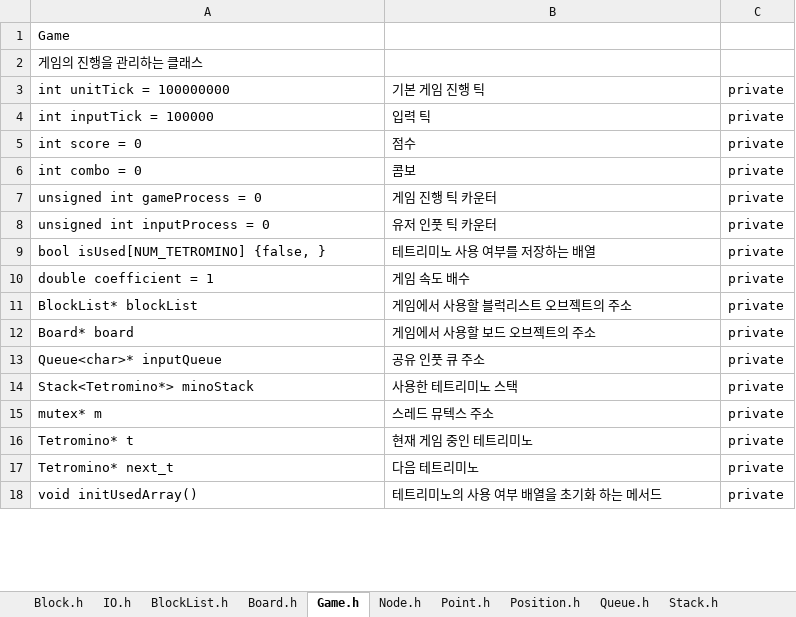
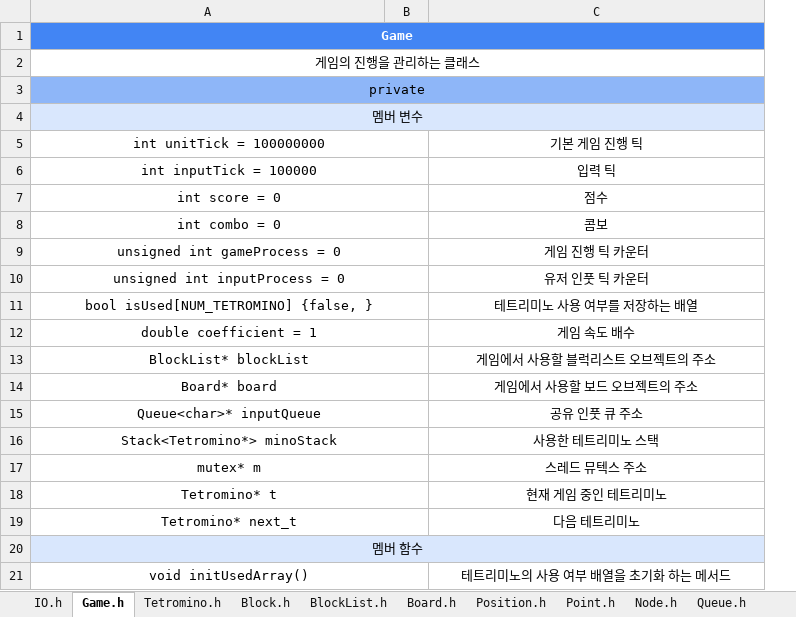
Before and after one commit to betarixm/CSED232, an Excel workbook: ASSN/ASSN3/report/assn3.xlsx, sheet Game.h, drawn as a sheet; only a part is shown; values as stored, in another font and other column widths than the file's, no borders; charts and pictures not drawn; removed rows and columns are numbered as before the commit, all else as after; the diff covers the shown part only; the diff names each change by its address in the sheet, - before the commit and + after, or states it on an @@ line.

```diff
--- a/ASSN/ASSN3/report/assn3.xlsx (sheet Game.h)
+++ b/ASSN/ASSN3/report/assn3.xlsx (sheet Game.h)
@@ sheet tab order changed: IO.h | Game.h | Tetromino.h | Block.h | BlockList.h | Board.h | Position.h | Point.h | Node.h | Queue.h @@
+column B, empty
-column C, rows 3-18: all private
-A1:A2 alignment: left
+A1:A2 alignment: center
@@ A1 fill: none → #4285F4, bold: off → on, text colour: black → #FFFFFF @@
+A1:C1 merged
-C1 fill: none
+C1 fill: #4285F4
+A2:C2 merged
+row 3: private
+row 4: 멤버 변수
-A5:A19 alignment: left
+A5:A19 alignment: center
+A5:B5 merged
-C5:C19 alignment: left
+C5:C19 alignment: center
+A6:B6 merged
+A7:B7 merged
+A8:B8 merged
+A9:B9 merged
+A10:B10 merged
+A11:B11 merged
+A12:B12 merged
+A13:B13 merged
+A14:B14 merged
+A15:B15 merged
+A16:B16 merged
+A17:B17 merged
+A18:B18 merged
+A19:B19 merged
+row 20: 멤버 함수
-A21 alignment: left
+A21 alignment: center
+A21:B21 merged
-C21 alignment: left
+C21 alignment: center
```
Also changed, not shown: 2 added rows, cell formats and merged cells elsewhere in this sheet, sheet Tetromino.h, sheet Block.h, sheet Queue.h, sheet Stack.h, sheet Board.h, sheet BlockList.h, 3 more sheets, charts or pictures, 1 other file.
